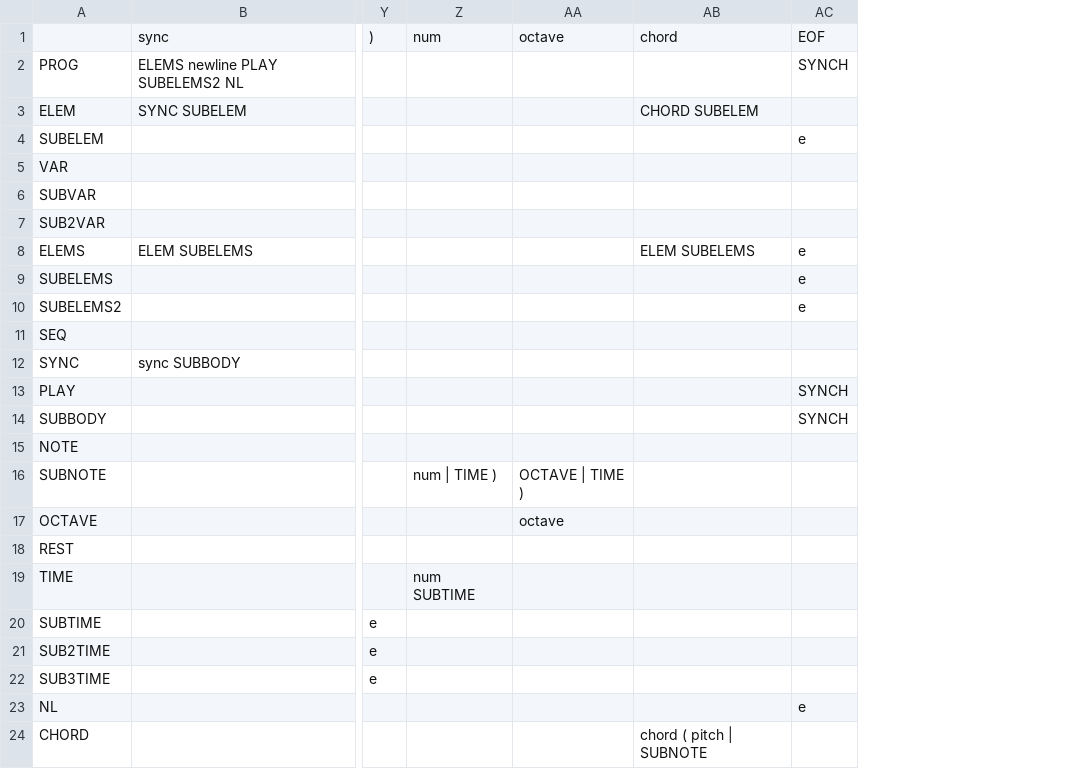
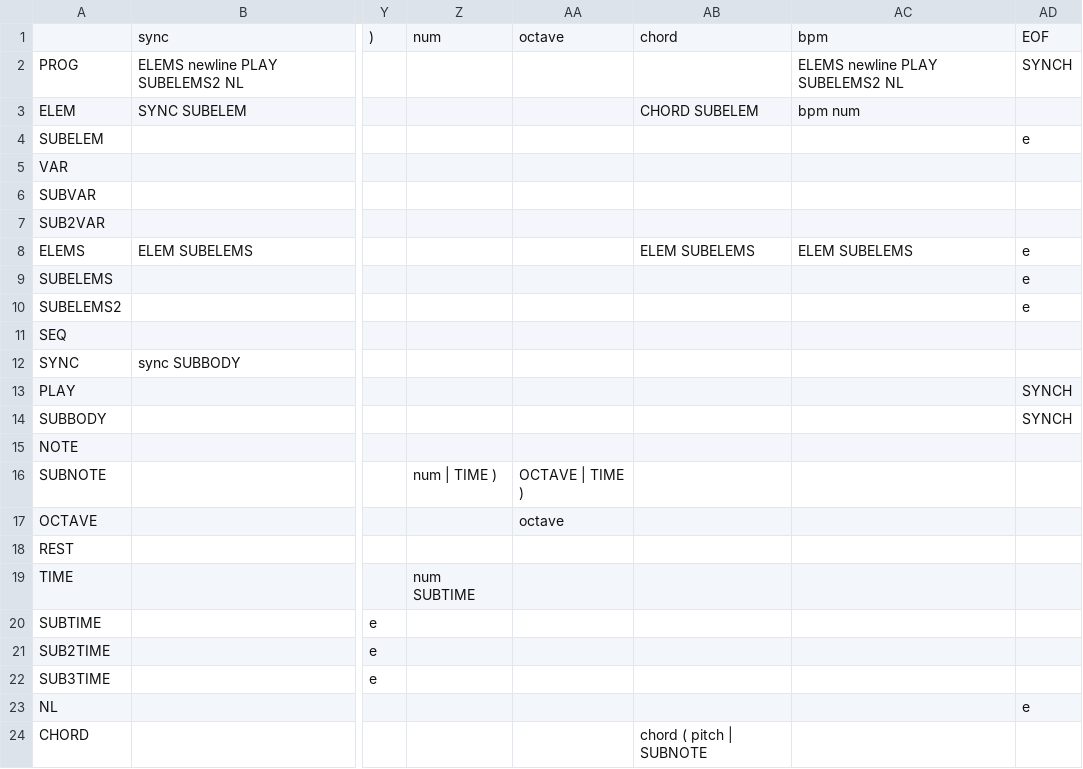
Before and after one commit to JNM-2T17/CSC617M, a CSV file: HW4/CFG.csv, drawn as a sheet; only a part is shown, gaps mark what is left out; the diff names each change by its address in the sheet, - before the commit and + after, or states it on an @@ line.

```diff
--- a/HW4/CFG.csv
+++ b/HW4/CFG.csv
+column AC, rows 1-8: bpm | ELEMS newline PLAY SUBELEMS2 NL | bpm num |  |  |  |  | ELEM SUBELEMS
```
Also changed, not shown: 15 other files.
